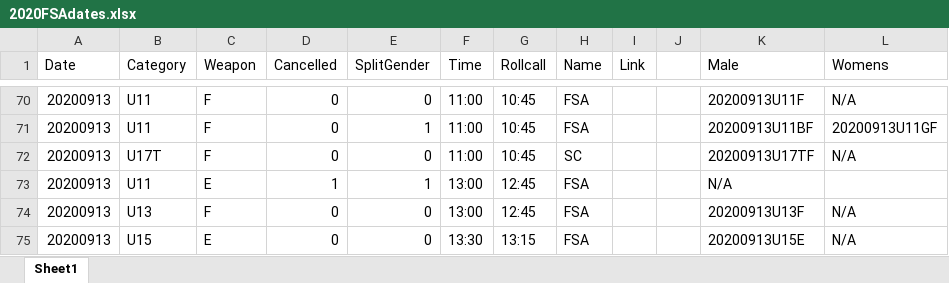
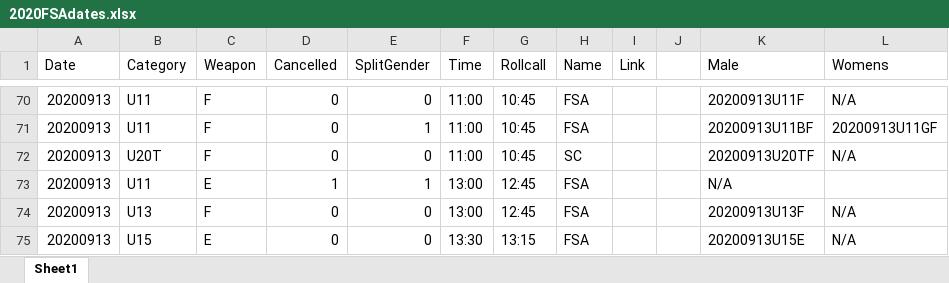
Before and after one commit to stuartmarshall87/FencingSAResults2, an Excel workbook: 2020/2020FSAdates.xlsx, sheet Sheet1, drawn as a sheet; only a part is shown, gaps mark what is left out; values as stored, in another font and other column widths than the file's, no borders; table styles not drawn; the diff names each change by its address in the sheet, - before the commit and + after, or states it on an @@ line.

```diff
--- a/2020/2020FSAdates.xlsx (sheet Sheet1)
+++ b/2020/2020FSAdates.xlsx (sheet Sheet1)
-B72 (Category): U17T
+B72 (Category): U20T
-K72 (Male): 20200913U17TF
+K72 (Male): 20200913U20TF
```
Also changed, not shown: 3 other files.
